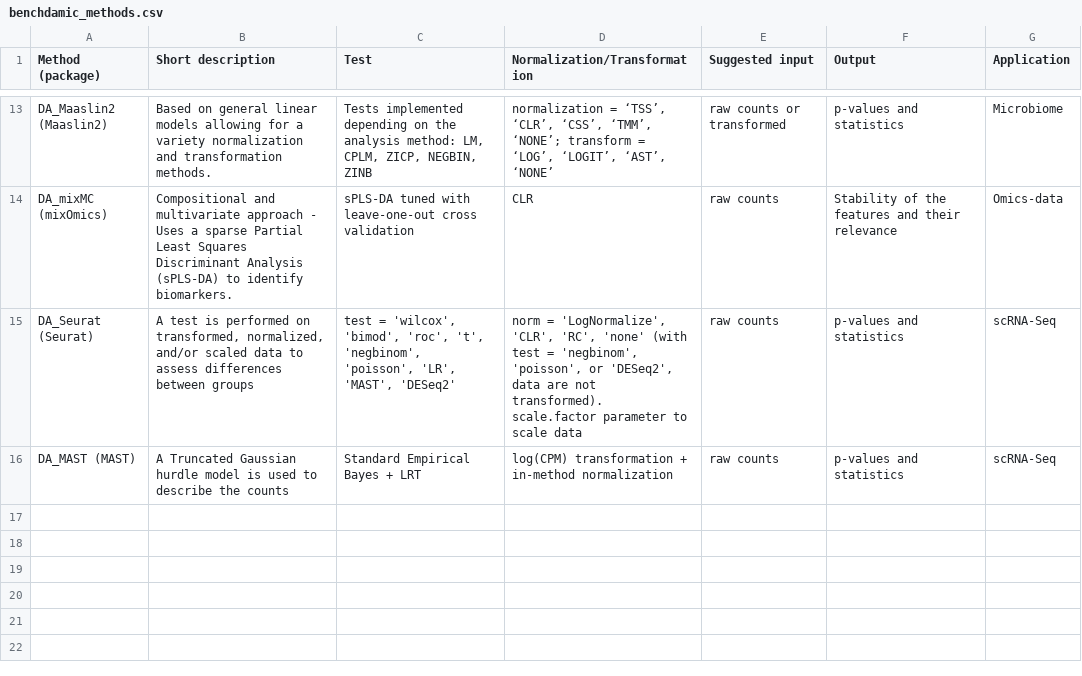
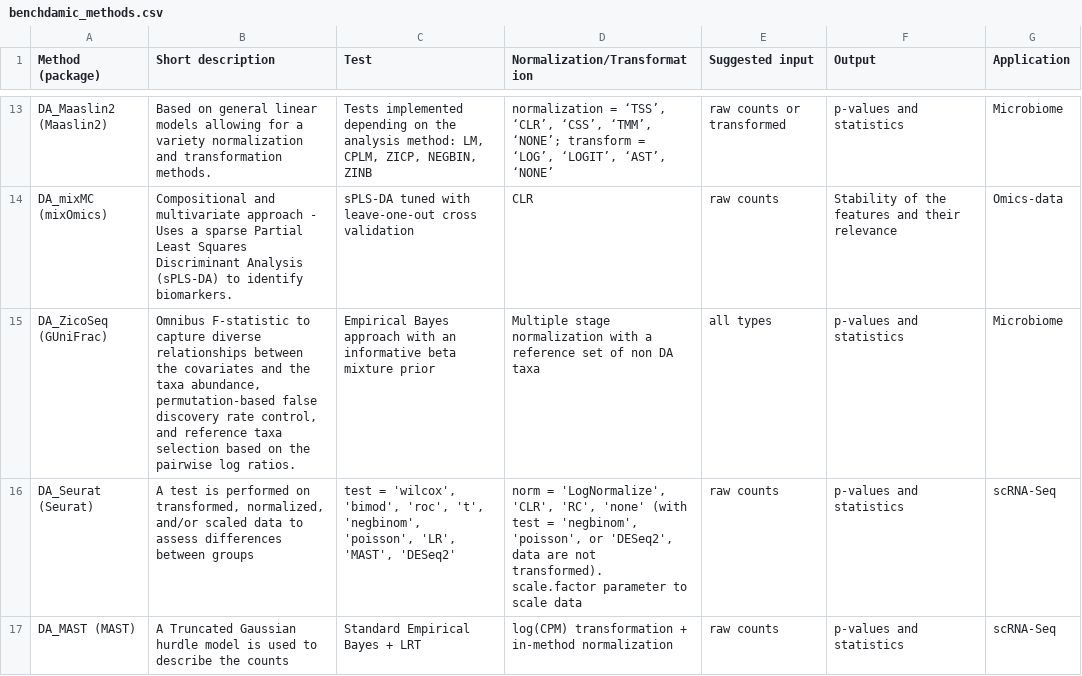
Before and after one commit to mcalgaro93/benchdamic, a CSV file: vignettes/benchdamic_methods.csv, drawn as a sheet; only a part is shown, gaps mark what is left out; the diff names each change by its address in the sheet, - before the commit and + after, or states it on an @@ line.

Commit message:
Add ZicoSeq in summary table

```diff
--- a/vignettes/benchdamic_methods.csv
+++ b/vignettes/benchdamic_methods.csv
+row 15: DA_ZicoSeq (GUniFrac) | Omnibus F-statistic to capture diverse relationships between the covariates and the taxa abundance, permutation-based false discovery rate control, and reference taxa selection based on the pairwise log ratios. | Empirical Bayes approach with an informative beta mixture prior | Multiple stage normalization with a reference set of non DA taxa | all types | p-values and statistics | Microbiome
```
